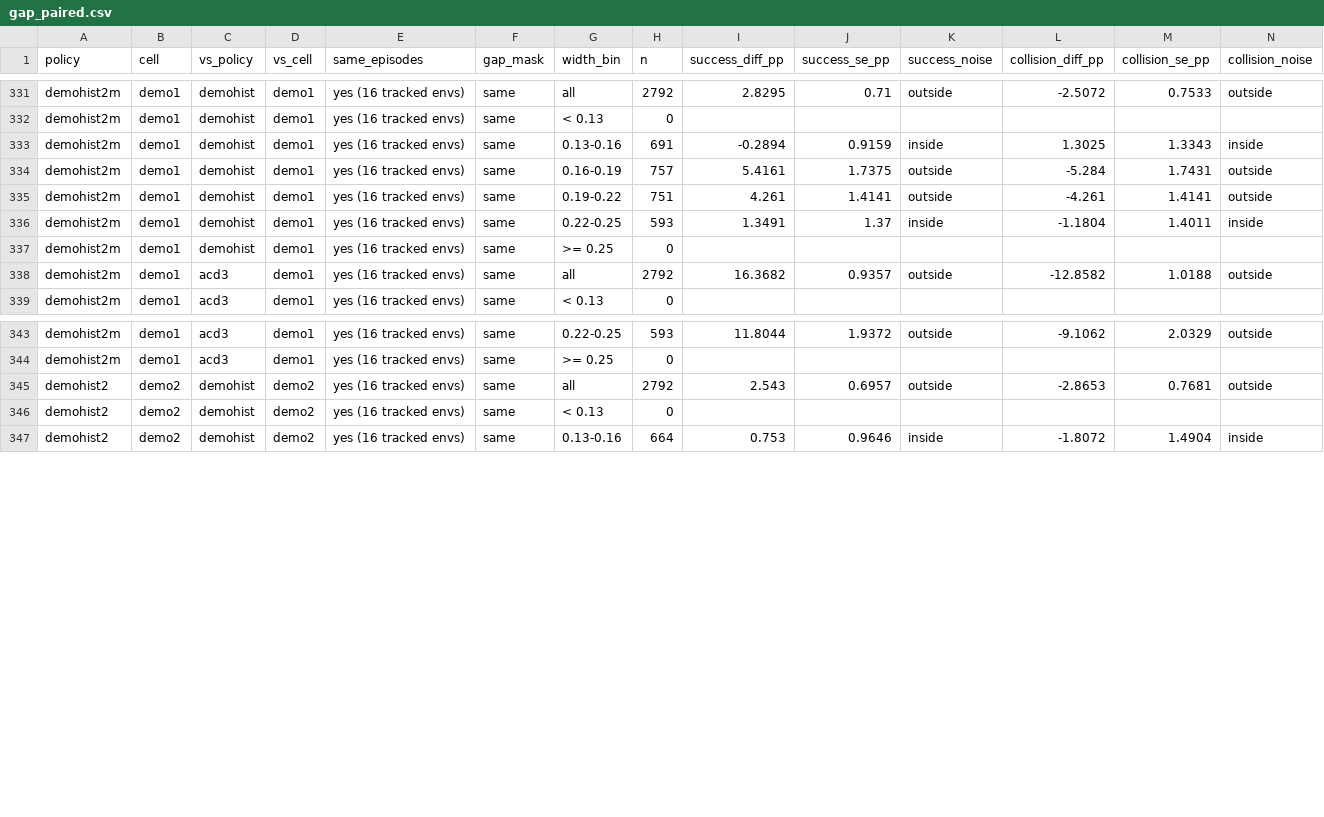
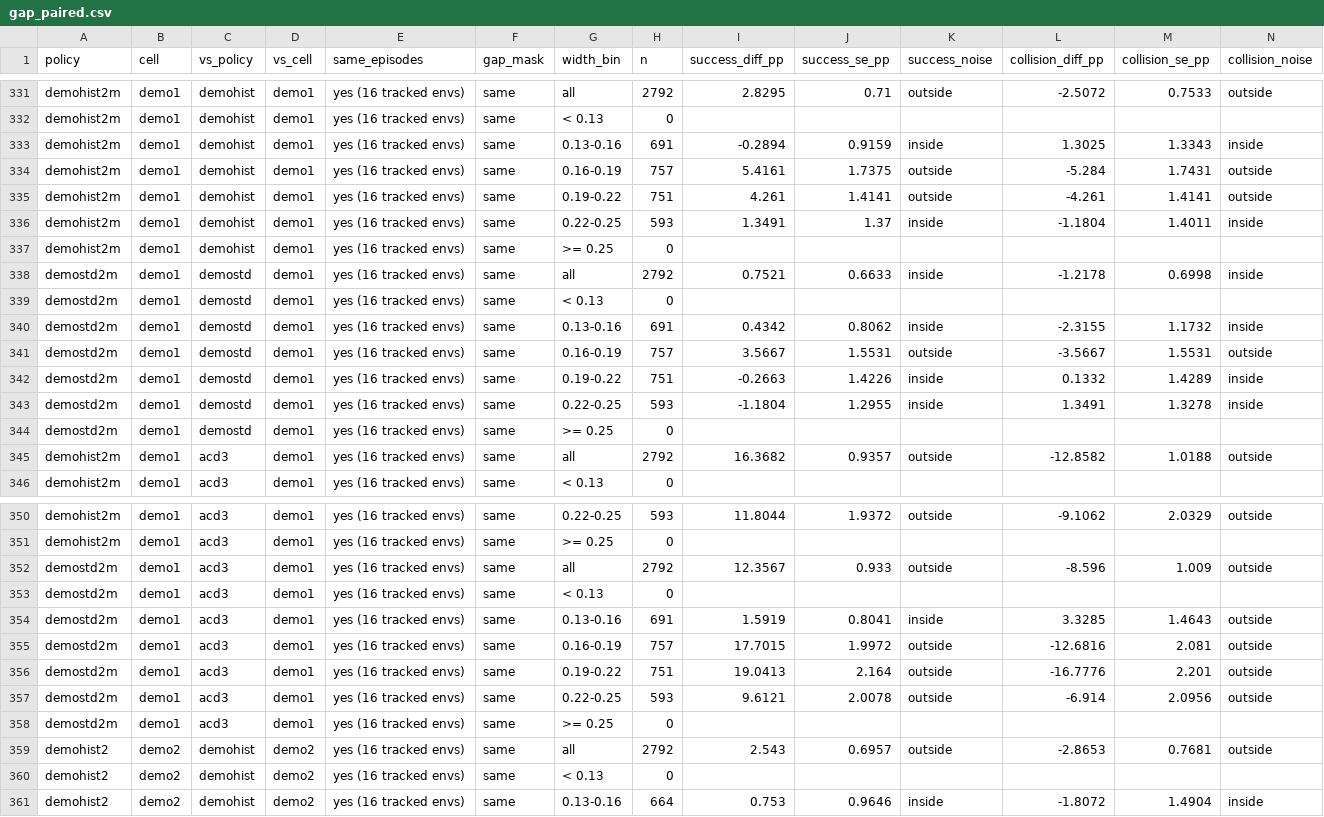
Before and after one commit to PJW-1/roscamp-pode-drive, a CSV file: docs/rl_tracks_2026-11-26/results/gap_paired.csv, drawn as a sheet; only a part is shown, gaps mark what is left out; the diff names each change by its address in the sheet, - before the commit and + after, or states it on an @@ line.

```diff
--- a/docs/rl_tracks_2026-11-26/results/gap_paired.csv
+++ b/docs/rl_tracks_2026-11-26/results/gap_paired.csv
+row 338: demostd2m | demo1 | demostd | demo1 | yes (16 tracked envs) | same | all | 2792 | 0.7521 | 0.6633 | inside | -1.2178 | 0.6998 | inside
+row 339: demostd2m | demo1 | demostd | demo1 | yes (16 tracked envs) | same | < 0.13 | 0
+row 340: demostd2m | demo1 | demostd | demo1 | yes (16 tracked envs) | same | 0.13-0.16 | 691 | 0.4342 | 0.8062 | inside | -2.3155 | 1.1732 | inside
+row 341: demostd2m | demo1 | demostd | demo1 | yes (16 tracked envs) | same | 0.16-0.19 | 757 | 3.5667 | 1.5531 | outside | -3.5667 | 1.5531 | outside
+row 342: demostd2m | demo1 | demostd | demo1 | yes (16 tracked envs) | same | 0.19-0.22 | 751 | -0.2663 | 1.4226 | inside | 0.1332 | 1.4289 | inside
+row 343: demostd2m | demo1 | demostd | demo1 | yes (16 tracked envs) | same | 0.22-0.25 | 593 | -1.1804 | 1.2955 | inside | 1.3491 | 1.3278 | inside
+row 344: demostd2m | demo1 | demostd | demo1 | yes (16 tracked envs) | same | >= 0.25 | 0
+row 352: demostd2m | demo1 | acd3 | demo1 | yes (16 tracked envs) | same | all | 2792 | 12.3567 | 0.933 | outside | -8.596 | 1.009 | outside
+row 353: demostd2m | demo1 | acd3 | demo1 | yes (16 tracked envs) | same | < 0.13 | 0
+row 354: demostd2m | demo1 | acd3 | demo1 | yes (16 tracked envs) | same | 0.13-0.16 | 691 | 1.5919 | 0.8041 | inside | 3.3285 | 1.4643 | outside
+row 355: demostd2m | demo1 | acd3 | demo1 | yes (16 tracked envs) | same | 0.16-0.19 | 757 | 17.7015 | 1.9972 | outside | -12.6816 | 2.081 | outside
+row 356: demostd2m | demo1 | acd3 | demo1 | yes (16 tracked envs) | same | 0.19-0.22 | 751 | 19.0413 | 2.164 | outside | -16.7776 | 2.201 | outside
+row 357: demostd2m | demo1 | acd3 | demo1 | yes (16 tracked envs) | same | 0.22-0.25 | 593 | 9.6121 | 2.0078 | outside | -6.914 | 2.0956 | outside
+row 358: demostd2m | demo1 | acd3 | demo1 | yes (16 tracked envs) | same | >= 0.25 | 0
```
Also changed, not shown: docs/rl_tracks_2026-11-26/results/cells.csv, docs/rl_tracks_2026-11-26/results/crossing.csv, 7 other files.
